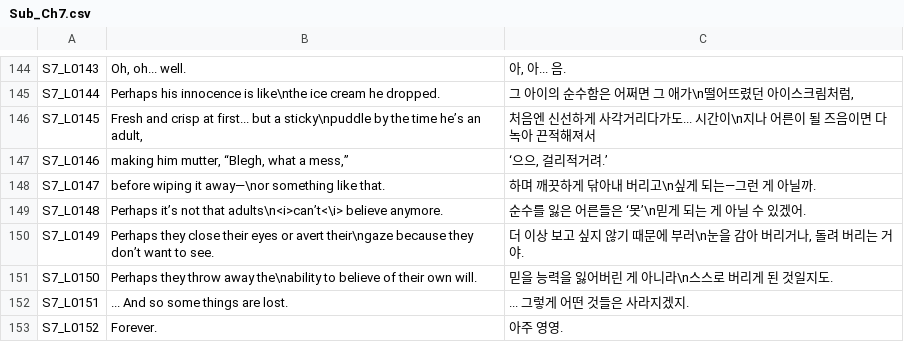
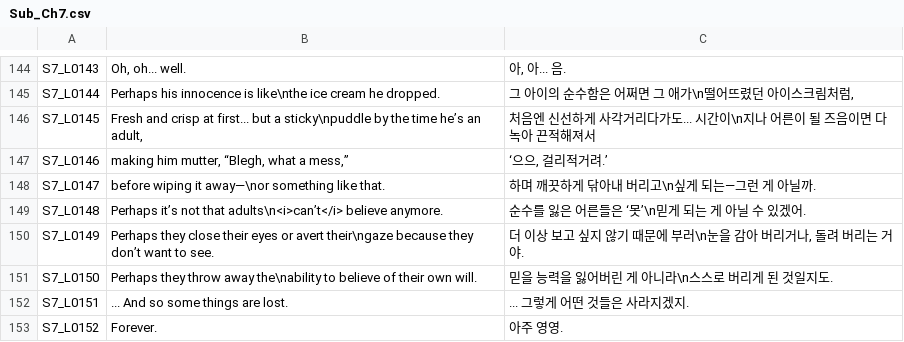
Before and after one commit to MungchiTheBlackThing/The-Black-Thing, a CSV file: Assets/Resources/CSV/LocalizationCSV/Sub_Ch7.csv, drawn as a sheet; only a part is shown, gaps mark what is left out.

```diff
--- a/Assets/Resources/CSV/LocalizationCSV/Sub_Ch7.csv
+++ b/Assets/Resources/CSV/LocalizationCSV/Sub_Ch7.csv
@@ -148,3 +148,3 @@ S7_L0146,"making him mutter, “Blegh, what a mess,”","‘으으, 걸리적거
 S7_L0147,before wiping it away—\nor something like that.,하며 깨끗하게 닦아내 버리고\n싶게 되는—그런 게 아닐까.
-S7_L0148,Perhaps it’s not that adults\n<i>can’t<\i> believe anymore.,순수를 잃은 어른들은 ‘못’\n믿게 되는 게 아닐 수 있겠어.
+S7_L0148,Perhaps it’s not that adults\n<i>can’t</i> believe anymore.,순수를 잃은 어른들은 ‘못’\n믿게 되는 게 아닐 수 있겠어.
 S7_L0149,Perhaps they close their eyes or avert their\ngaze because they don’t want to see.,"더 이상 보고 싶지 않기 때문에 부러\n눈을 감아 버리거나, 돌려 버리는 거야."
```
Also changed, not shown: Assets/Resources/CSV/LocalizationCSV/Main_Ch5.csv, Assets/Resources/CSV/LocalizationCSV/Sub_Ch1.csv, 4 other files.
